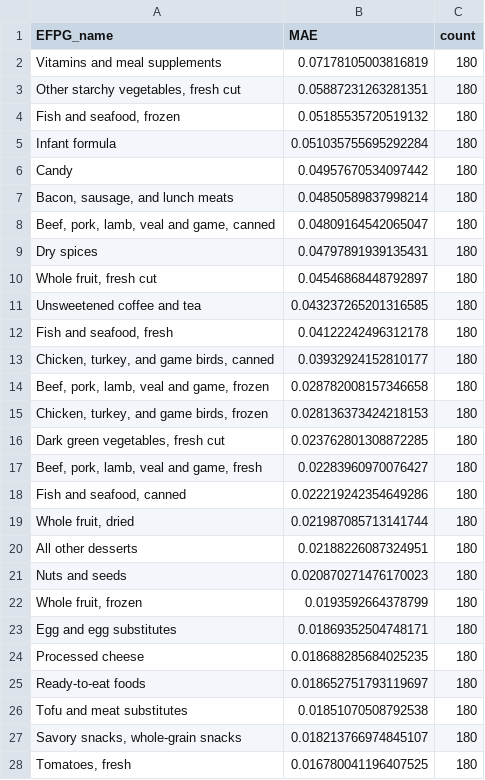
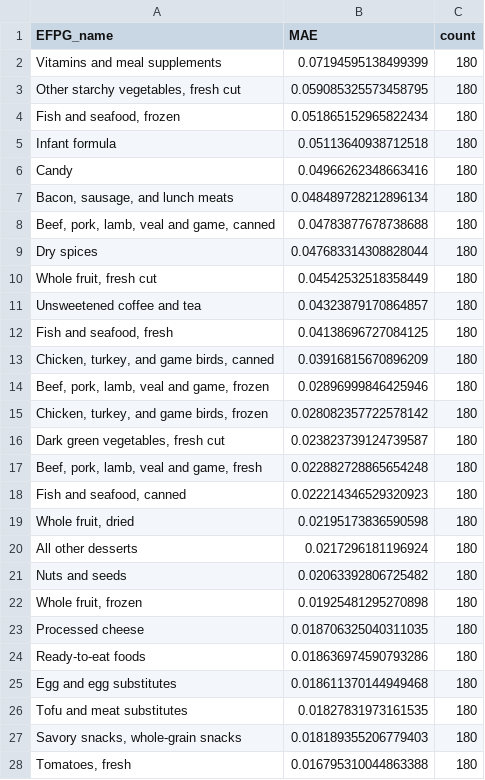
Before and after one commit to oops408/cs171project, a CSV file: outputs/tables/rf_error_by_food_group.csv, drawn as a sheet; only a part is shown; the diff covers the shown part only.

```diff
--- a/outputs/tables/rf_error_by_food_group.csv
+++ b/outputs/tables/rf_error_by_food_group.csv
@@ -1,28 +1,28 @@
 EFPG_name,MAE,count
-Vitamins and meal supplements,0.07178105003816819,180
-"Other starchy vegetables, fresh cut",0.05887231263281351,180
-"Fish and seafood, frozen",0.05185535720519132,180
-Infant formula,0.051035755695292284,180
-Candy,0.04957670534097442,180
-"Bacon, sausage, and lunch meats",0.04850589837998214,180
-"Beef, pork, lamb, veal and game, canned",0.04809164542065047,180
-Dry spices,0.04797891939135431,180
-"Whole fruit, fresh cut",0.04546868448792897,180
-Unsweetened coffee and tea,0.043237265201316585,180
-"Fish and seafood, fresh",0.04122242496312178,180
-"Chicken, turkey, and game birds, canned",0.03932924152810177,180
-"Beef, pork, lamb, veal and game, frozen",0.028782008157346658,180
-"Chicken, turkey, and game birds, frozen",0.028136373424218153,180
-"Dark green vegetables, fresh cut",0.023762801308872285,180
-"Beef, pork, lamb, veal and game, fresh",0.02283960970076427,180
-"Fish and seafood, canned",0.022219242354649286,180
-"Whole fruit, dried",0.021987085713141744,180
-All other desserts,0.02188226087324951,180
-Nuts and seeds,0.020870271476170023,180
-"Whole fruit, frozen",0.0193592664378799,180
-Egg and egg substitutes,0.01869352504748171,180
-Processed cheese,0.018688285684025235,180
-Ready-to-eat foods,0.018652751793119697,180
-Tofu and meat substitutes,0.01851070508792538,180
-"Savory snacks, whole-grain snacks",0.018213766974845107,180
-"Tomatoes, fresh",0.016780041196407525,180
+Vitamins and meal supplements,0.07194595138499399,180
+"Other starchy vegetables, fresh cut",0.059085325573458795,180
+"Fish and seafood, frozen",0.051865152965822434,180
+Infant formula,0.05113640938712518,180
+Candy,0.04966262348663416,180
+"Bacon, sausage, and lunch meats",0.048489728212896134,180
+"Beef, pork, lamb, veal and game, canned",0.04783877678738688,180
+Dry spices,0.047683314308828044,180
+"Whole fruit, fresh cut",0.04542532518358449,180
+Unsweetened coffee and tea,0.04323879170864857,180
+"Fish and seafood, fresh",0.04138696727084125,180
+"Chicken, turkey, and game birds, canned",0.03916815670896209,180
+"Beef, pork, lamb, veal and game, frozen",0.02896999846425946,180
+"Chicken, turkey, and game birds, frozen",0.028082357722578142,180
+"Dark green vegetables, fresh cut",0.023823739124739587,180
+"Beef, pork, lamb, veal and game, fresh",0.022882728865654248,180
+"Fish and seafood, canned",0.022214346529320923,180
+"Whole fruit, dried",0.02195173836590598,180
+All other desserts,0.0217296181196924,180
+Nuts and seeds,0.02063392806725482,180
+"Whole fruit, frozen",0.01925481295270898,180
+Processed cheese,0.018706325040311035,180
+Ready-to-eat foods,0.018636974590793286,180
+Egg and egg substitutes,0.018611370144949468,180
+Tofu and meat substitutes,0.01827831973161535,180
+"Savory snacks, whole-grain snacks",0.018189355206779403,180
+"Tomatoes, fresh",0.016795310044863388,180
```
Also changed, not shown: 6 added rows, 6 removed rows and 57 edited cells elsewhere in this file, outputs/tables/eda_summary.csv, outputs/tables/rf_error_by_region.csv, 16 other files.
